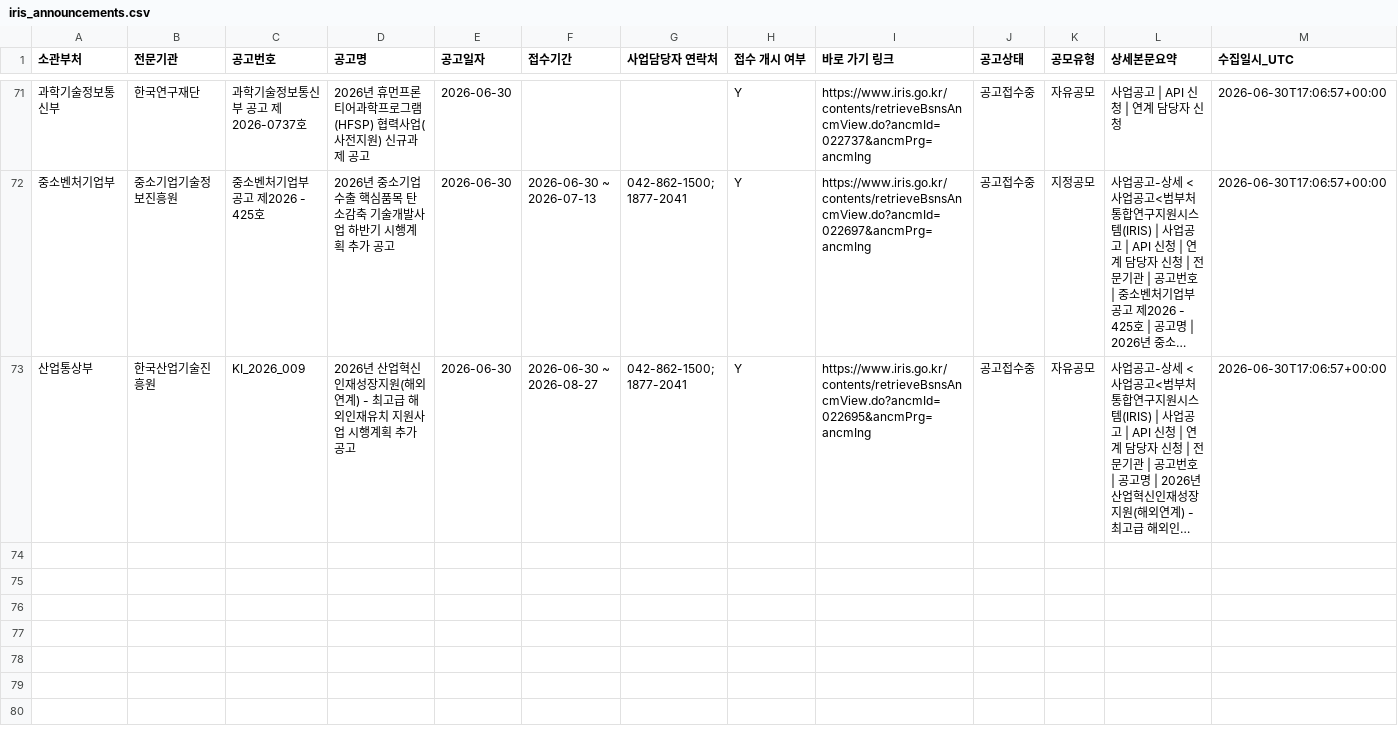
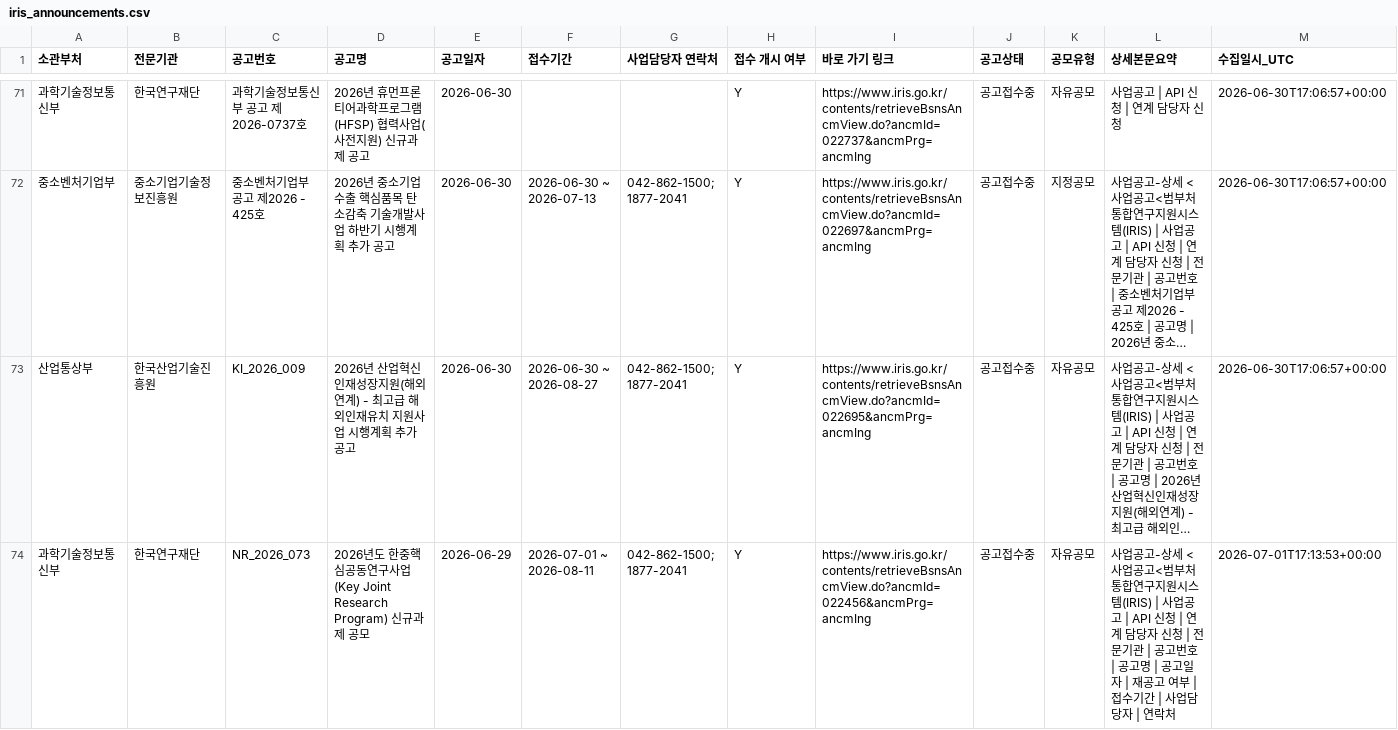
Before and after one commit to dslab-aict/iris-rnd-monitor, a CSV file: data/iris_announcements.csv, drawn as a sheet; only a part is shown, gaps mark what is left out; long unchanged cells end in …; rows hold the shown columns only; the diff names each change by its address in the sheet, - before the commit and + after, or states it on an @@ line.

```diff
--- a/data/iris_announcements.csv
+++ b/data/iris_announcements.csv
+row 74: 과학기술정보통신부 | 한국연구재단 | NR_2026_073 | 2026년도 한중핵심공동연구사업(Key Joint Research Program) 신규과제 공모 | 2026-06-29 | 2026-07-01 ~ 2026-08-11 | 042-862-1500; 1877-2041 | Y | https://www.iris.go.kr/contents/retrieveBsnsAncmView.do?ancmId=022456&ancmPrg=ancmIng | 공고접수중 | 자유공모 | 사업공고-상세 < 사업공고<범부처통합연구지원시스템(IRIS) | 사업공고 | API 신청 | 연계 담당자 신청 | 전문기관 | 공고번호 | 공고명 | 공고일자 | 재공고 여부 | 접수기간 | 사업담당자 | 연락처 | 2026-07-01T17:13:53+00:00
```
